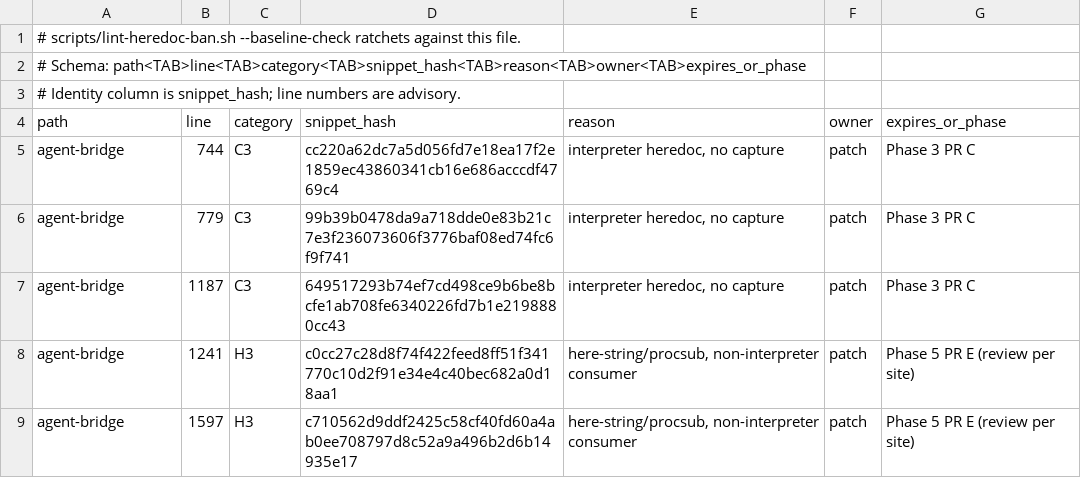
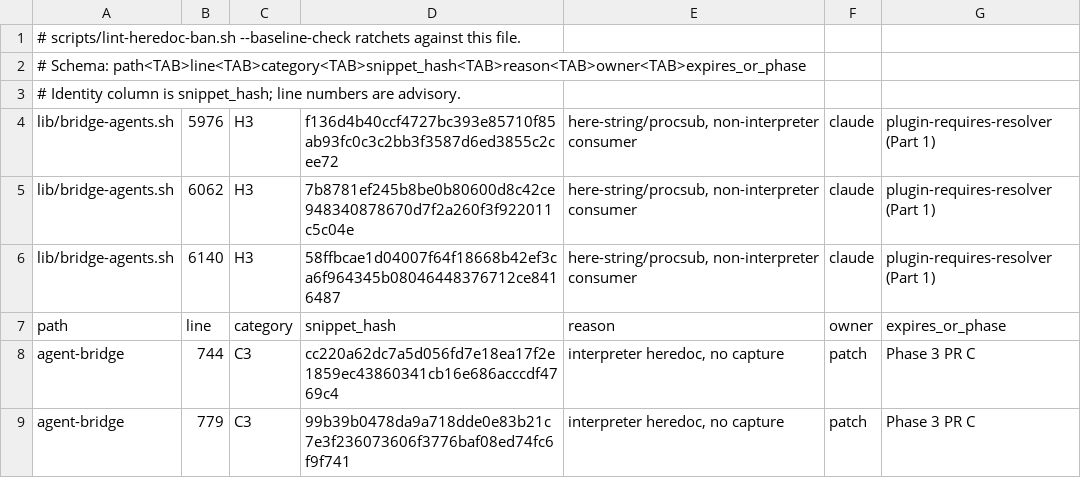
Before and after one commit to seanssoh/agent-bridge-public, a TSV file: .lint-heredoc-baseline.tsv, drawn as a sheet; only a part is shown; the shorter side is filled out with more unchanged rows; the diff names each change by its address in the sheet, - before the commit and + after, or states it on an @@ line.

```diff
--- a/.lint-heredoc-baseline.tsv
+++ b/.lint-heredoc-baseline.tsv
+row 4: lib/bridge-agents.sh | 5976 | H3 | f136d4b40ccf4727bc393e85710f85ab93fc0c3c2bb3f3587d6ed3855c2cee72 | here-string/procsub, non-interpreter consumer | claude | plugin-requires-resolver (Part 1)
+row 5: lib/bridge-agents.sh | 6062 | H3 | 7b8781ef245b8be0b80600d8c42ce948340878670d7f2a260f3f922011c5c04e | here-string/procsub, non-interpreter consumer | claude | plugin-requires-resolver (Part 1)
+row 6: lib/bridge-agents.sh | 6140 | H3 | 58ffbcae1d04007f64f18668b42ef3ca6f964345b08046448376712ce8416487 | here-string/procsub, non-interpreter consumer | claude | plugin-requires-resolver (Part 1)
```
Also changed, not shown: 5 other files.
